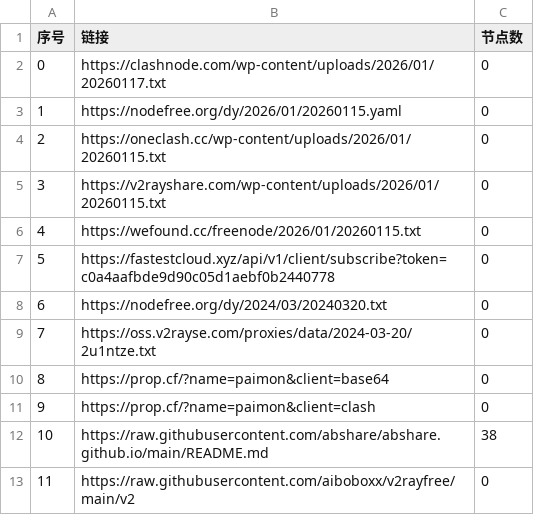
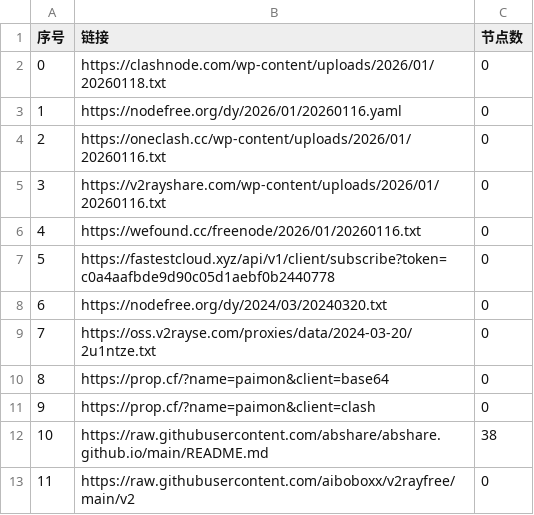
Before and after one commit to liujiangbaba/AutoMergePublicNodes, a CSV file: list_result.csv, drawn as a sheet; only a part is shown.

```diff
--- a/list_result.csv
+++ b/list_result.csv
@@ -1,7 +1,7 @@
 序号,链接,节点数
-0,https://clashnode.com/wp-content/uploads/2026/01/20260117.txt,0
-1,https://nodefree.org/dy/2026/01/20260115.yaml,0
-2,https://oneclash.cc/wp-content/uploads/2026/01/20260115.txt,0
-3,https://v2rayshare.com/wp-content/uploads/2026/01/20260115.txt,0
-4,https://wefound.cc/freenode/2026/01/20260115.txt,0
+0,https://clashnode.com/wp-content/uploads/2026/01/20260118.txt,0
+1,https://nodefree.org/dy/2026/01/20260116.yaml,0
+2,https://oneclash.cc/wp-content/uploads/2026/01/20260116.txt,0
+3,https://v2rayshare.com/wp-content/uploads/2026/01/20260116.txt,0
+4,https://wefound.cc/freenode/2026/01/20260116.txt,0
 5,https://fastestcloud.xyz/api/v1/client/subscribe?token=c0a4aafbde9d90c05d1aebf0b2440778,0
```
Also changed, not shown: 4 other files.
